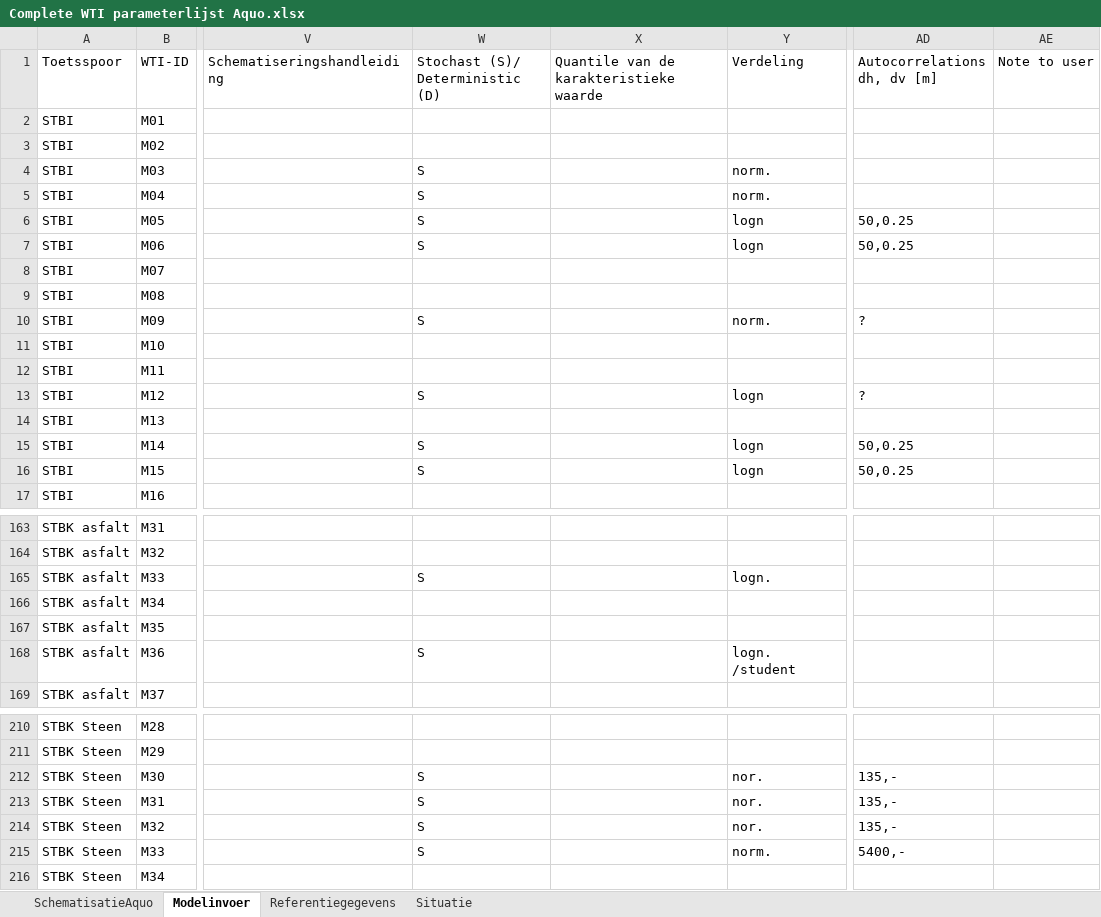
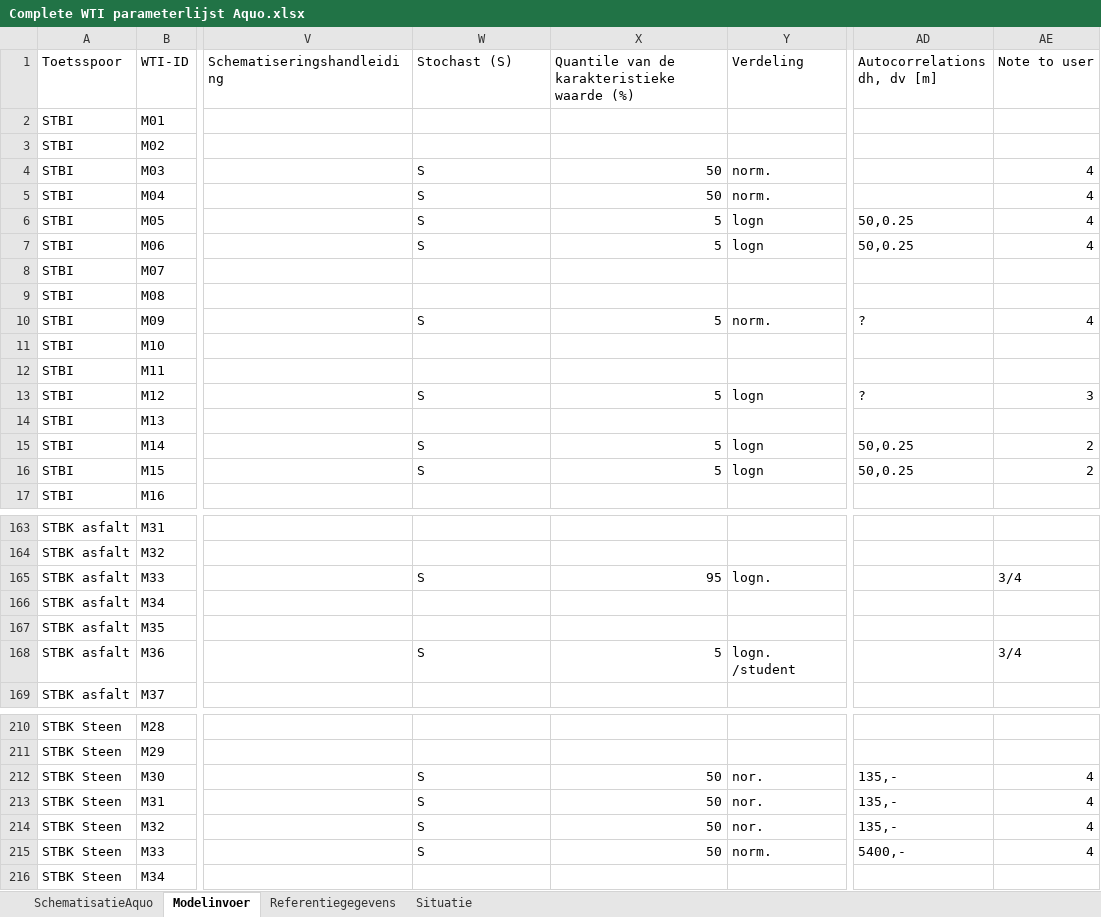
Before and after one commit to Deltares/Riskeer, an Excel workbook: doc/conventions/Complete WTI parameterlijst Aquo.xlsx, sheet Modelinvoer, drawn as a sheet; only a part is shown, gaps mark what is left out; values as stored, in another font and other column widths than the file's, no cell formats; the diff covers the shown part only; the diff names each change by its address in the sheet, - before the commit and + after, or states it on an @@ line.

Commit message:
update onzekerheden in tab Modelinvoer
git-svn-id: https://repos.deltares.nl/repos/WettelijkToetsInstrumentarium/trunk@332 5a3db67b-de53-47b5-99c8-a1c30a6650e2

Former-commit-id: a88a9d3cf7efa27403712fca68f69c6c527984bc

```diff
--- a/doc/conventions/Complete WTI parameterlijst Aquo.xlsx (sheet Modelinvoer)
+++ b/doc/conventions/Complete WTI parameterlijst Aquo.xlsx (sheet Modelinvoer)
-W1: Stochast (S)/ Deterministic (D)
+W1: Stochast (S)
-X1: Quantile van de karakteristieke waarde
+X1: Quantile van de karakteristieke waarde (%)
-X4:X5: (empty)
+X4:X5: 50
-AE4:AE7 (Note to user): (empty)
+AE4:AE7 (Note to user): 4
-X6:X7: (empty)
+X6:X7: 5
-X10: (empty)
+X10: 5
-AE10 (Note to user): (empty)
+AE10 (Note to user): 4
-X13: (empty)
+X13: 5
-AE13 (Note to user): (empty)
+AE13 (Note to user): 3
-X15:X16: (empty)
+X15:X16: 5
-AE15:AE16 (Note to user): (empty)
+AE15:AE16 (Note to user): 2
-X165: (empty)
+X165: 95
-AE165 (Note to user): (empty)
+AE165 (Note to user): 3/4
-X168: (empty)
+X168: 5
-AE168 (Note to user): (empty)
+AE168 (Note to user): 3/4
-X212:X215: (empty)
+X212:X215: 50
-AE212:AE215 (Note to user): (empty)
+AE212:AE215 (Note to user): 4
```
Also changed, not shown: 142 edited cells elsewhere in this sheet, cell formats.
